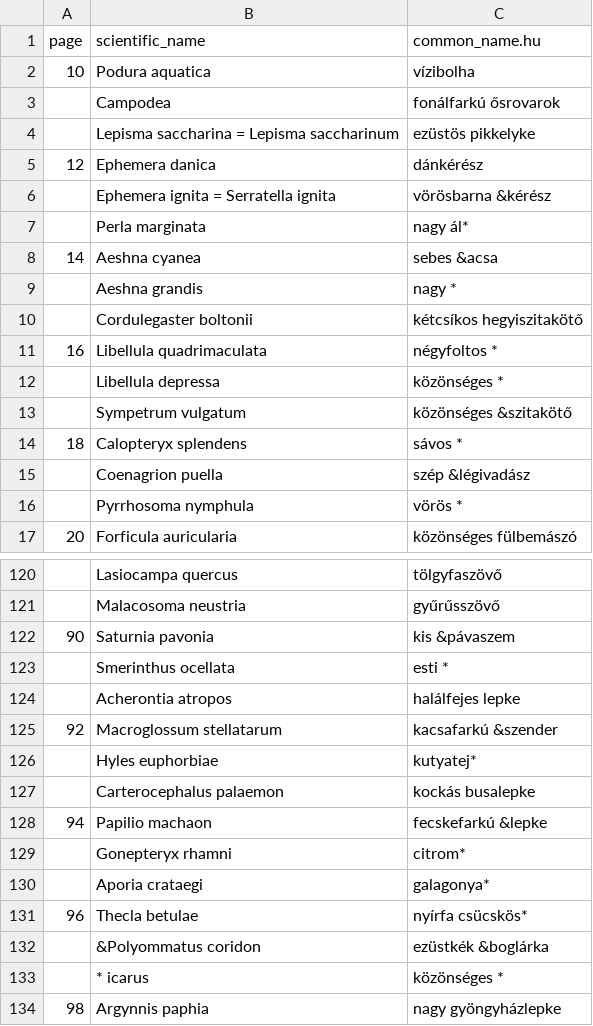
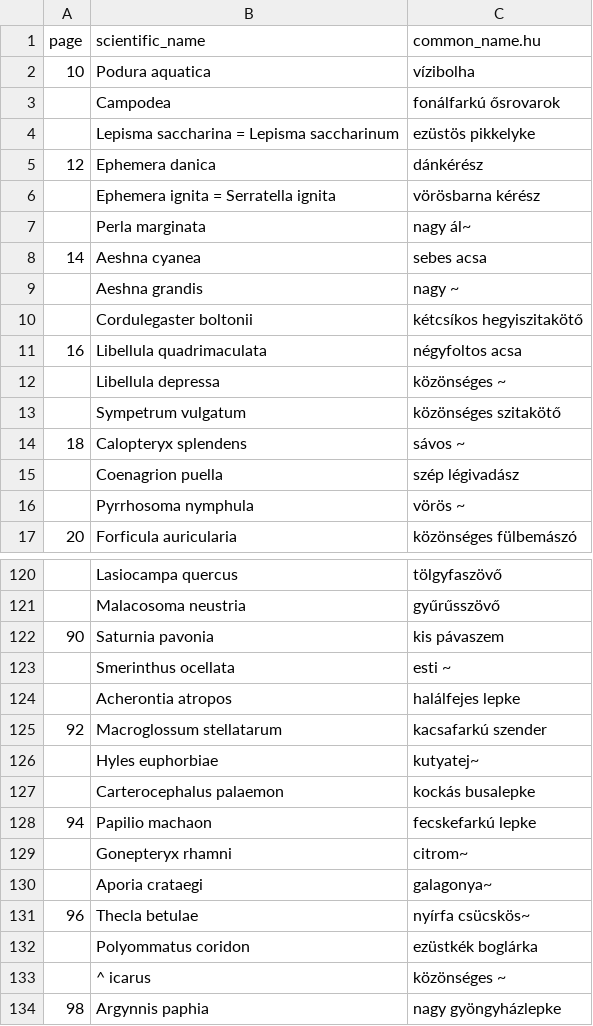
Before and after one commit to korisalapitvany/taxonomy, a CSV file: data/milyen_rovar_ez.csv, drawn as a sheet; only a part is shown, gaps mark what is left out; the diff covers the shown part only.

```diff
--- a/data/milyen_rovar_ez.csv
+++ b/data/milyen_rovar_ez.csv
@@ -5,13 +5,13 @@ page,scientific_name,common_name.hu
 12,Ephemera danica,dánkérész
-,Ephemera ignita = Serratella ignita,vörösbarna &kérész
-,Perla marginata,nagy ál*
-14,Aeshna cyanea,sebes &acsa
-,Aeshna grandis,nagy *
+,Ephemera ignita = Serratella ignita,vörösbarna kérész
+,Perla marginata,nagy ál~
+14,Aeshna cyanea,sebes acsa
+,Aeshna grandis,nagy ~
 ,Cordulegaster boltonii,kétcsíkos hegyiszitakötő
-16,Libellula quadrimaculata,négyfoltos *
-,Libellula depressa,közönséges *
-,Sympetrum vulgatum,közönséges &szitakötő
-18,Calopteryx splendens,sávos *
-,Coenagrion puella,szép &légivadász
-,Pyrrhosoma nymphula,vörös *
+16,Libellula quadrimaculata,négyfoltos acsa
+,Libellula depressa,közönséges ~
+,Sympetrum vulgatum,közönséges szitakötő
+18,Calopteryx splendens,sávos ~
+,Coenagrion puella,szép légivadász
+,Pyrrhosoma nymphula,vörös ~
 20,Forficula auricularia,közönséges fülbemászó
@@ -121,14 +121,14 @@ page,scientific_name,common_name.hu
 ,Malacosoma neustria,gyűrűsszövő
-90,Saturnia pavonia,kis &pávaszem
-,Smerinthus ocellata,esti *
+90,Saturnia pavonia,kis pávaszem
+,Smerinthus ocellata,esti ~
 ,Acherontia atropos,halálfejes lepke
-92,Macroglossum stellatarum,kacsafarkú &szender
-,Hyles euphorbiae,kutyatej*
+92,Macroglossum stellatarum,kacsafarkú szender
+,Hyles euphorbiae,kutyatej~
 ,Carterocephalus palaemon,kockás busalepke
-94,Papilio machaon,fecskefarkú &lepke
-,Gonepteryx rhamni,citrom*
-,Aporia crataegi,galagonya*
-96,Thecla betulae,nyírfa csücskös*
-,&Polyommatus coridon,ezüstkék &boglárka
-,* icarus,közönséges *
+94,Papilio machaon,fecskefarkú lepke
+,Gonepteryx rhamni,citrom~
+,Aporia crataegi,galagonya~
+96,Thecla betulae,nyírfa csücskös~
+,Polyommatus coridon,ezüstkék boglárka
+,^ icarus,közönséges ~
 98,Argynnis paphia,nagy gyöngyházlepke
```
Also changed, not shown: 41 edited cells elsewhere in this file, 1 other file.
